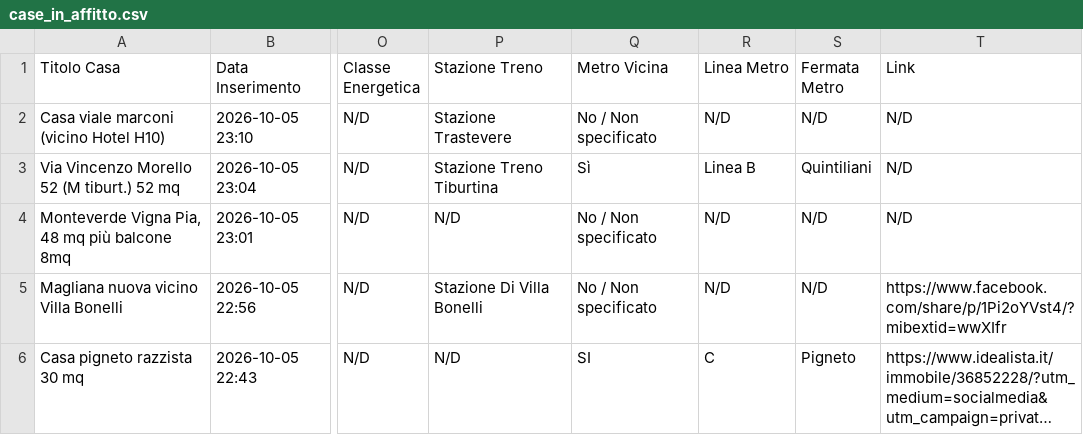
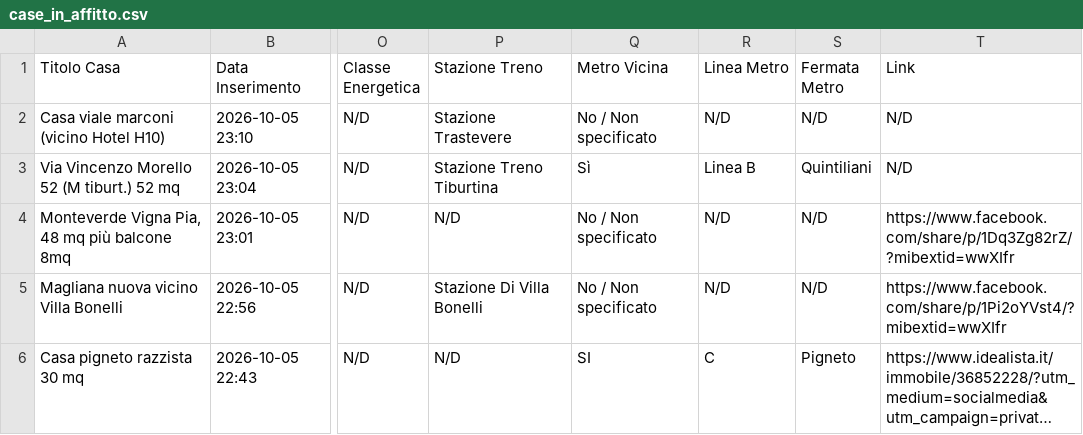
Before and after one commit to Nitrowarrior98/Case_in_affitto, a CSV file: case_in_affitto.csv, drawn as a sheet; only a part is shown, gaps mark what is left out; long unchanged cells end in …; the diff names each change by its address in the sheet, - before the commit and + after, or states it on an @@ line.

Commit message:
Aggiornamento catalogo 2026-10-06 09:18

```diff
--- a/case_in_affitto.csv
+++ b/case_in_affitto.csv
-T4 (Link): N/D
+T4 (Link): https://www.facebook.com/share/p/1Dq3Zg82rZ/?mibextid=wwXIfr
```
